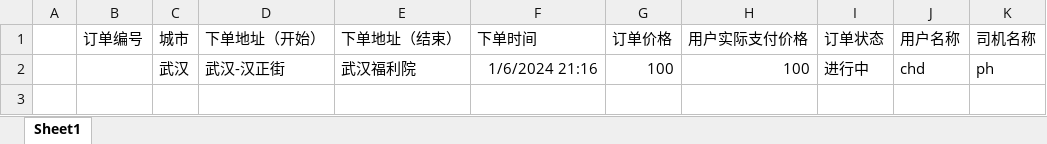
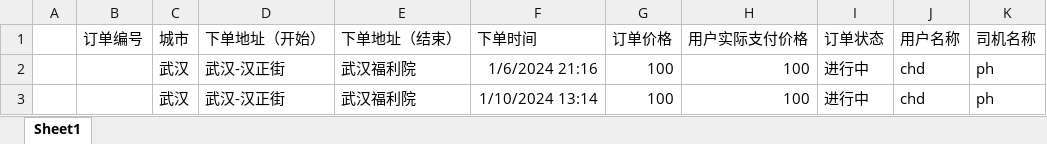
Before and after one commit to illaoiiiii/react_go_manage, an Excel workbook: static/upload/export.xlsx, sheet Sheet1, drawn as a sheet; values as stored, in another font and other column widths than the file's, no borders; the diff names each change by its address in the sheet, - before the commit and + after, or states it on an @@ line.

Commit message:
feat: 修复bug

```diff
--- a/static/upload/export.xlsx (sheet Sheet1)
+++ b/static/upload/export.xlsx (sheet Sheet1)
+row 3:  |  | 武汉 | 武汉-汉正街 | 武汉福利院 | 1/10/2024 13:14 | 100 | 100 | 进行中 | chd | ph
```
